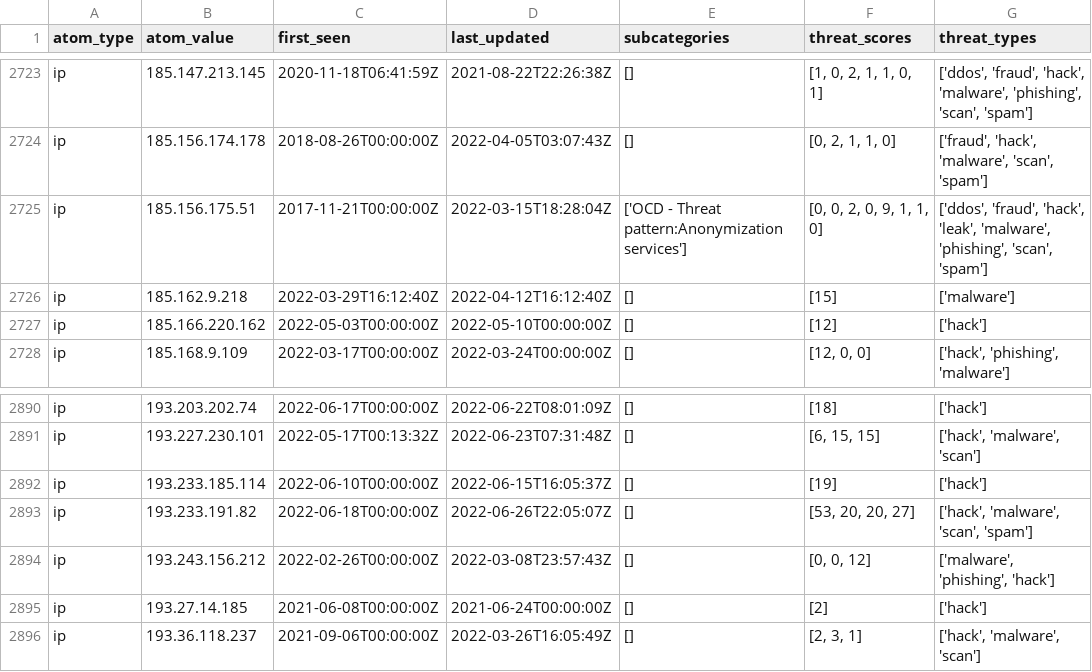
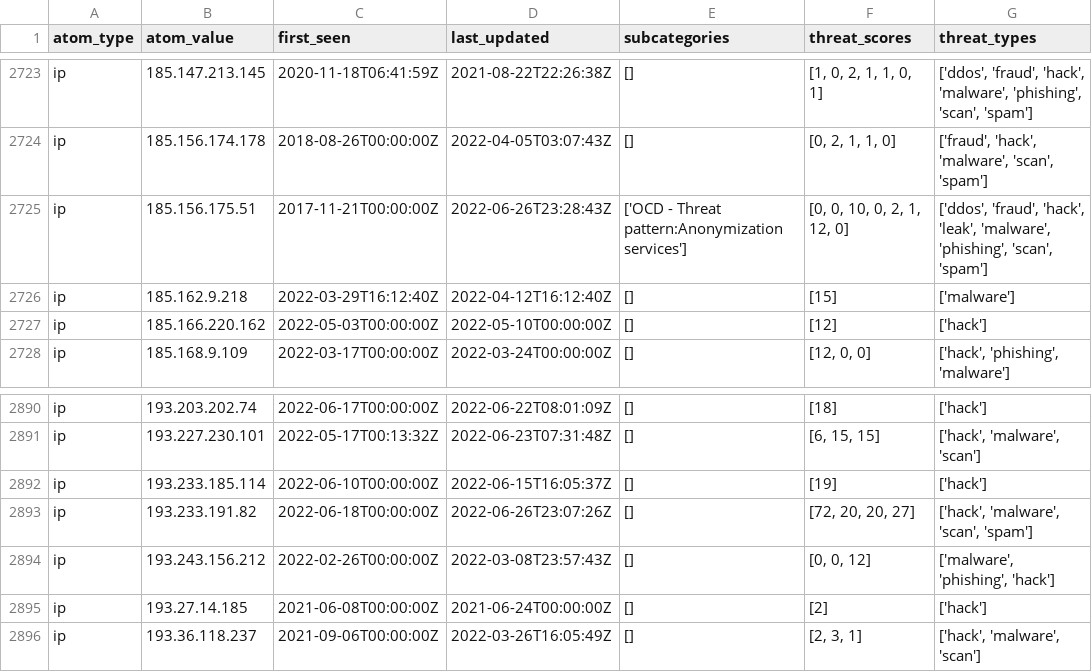
Before and after one commit to Orange-Cyberdefense/russia-ukraine_IOCs, a CSV file: OCD-Datalake-russia-ukraine_IOCs-ALL.csv, drawn as a sheet; only a part is shown, gaps mark what is left out.

Commit message:
Automatic iocs update 2022-06-27-01:56:08

```diff
--- a/OCD-Datalake-russia-ukraine_IOCs-ALL.csv
+++ b/OCD-Datalake-russia-ukraine_IOCs-ALL.csv
@@ -2724,3 +2724,3 @@ ip,185.147.213.145,2020-11-18T06:41:59Z,2021-08-22T22:26:38Z,[],"[1, 0, 2, 1, 1,
 ip,185.156.174.178,2018-08-26T00:00:00Z,2022-04-05T03:07:43Z,[],"[0, 2, 1, 1, 0]","['fraud', 'hack', 'malware', 'scan', 'spam']"
-ip,185.156.175.51,2017-11-21T00:00:00Z,2022-03-15T18:28:04Z,['OCD - Threat pattern:Anonymization services'],"[0, 0, 2, 0, 9, 1, 1, 0]","['ddos', 'fraud', 'hack', 'leak', 'malware', 'phishing', 'scan', 'spam']"
+ip,185.156.175.51,2017-11-21T00:00:00Z,2022-06-26T23:28:43Z,['OCD - Threat pattern:Anonymization services'],"[0, 0, 10, 0, 2, 1, 12, 0]","['ddos', 'fraud', 'hack', 'leak', 'malware', 'phishing', 'scan', 'spam']"
 ip,185.162.9.218,2022-03-29T16:12:40Z,2022-04-12T16:12:40Z,[],[15],['malware']
@@ -2892,3 +2892,3 @@ ip,193.227.230.101,2022-05-17T00:13:32Z,2022-06-23T07:31:48Z,[],"[6, 15, 15]","[
 ip,193.233.185.114,2022-06-10T00:00:00Z,2022-06-15T16:05:37Z,[],[19],['hack']
-ip,193.233.191.82,2022-06-18T00:00:00Z,2022-06-26T22:05:07Z,[],"[53, 20, 20, 27]","['hack', 'malware', 'scan', 'spam']"
+ip,193.233.191.82,2022-06-18T00:00:00Z,2022-06-26T23:07:26Z,[],"[72, 20, 20, 27]","['hack', 'malware', 'scan', 'spam']"
 ip,193.243.156.212,2022-02-26T00:00:00Z,2022-03-08T23:57:43Z,[],"[0, 0, 12]","['malware', 'phishing', 'hack']"
```
